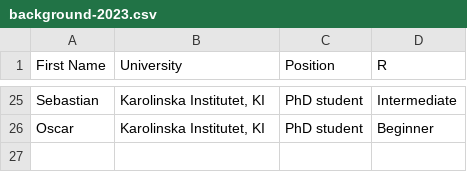
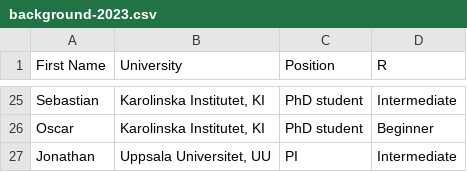
Before and after one commit to NBISweden/workshop-mlbiostatistics, a CSV file: session-welcome/background-2023.csv, drawn as a sheet; only a part is shown, gaps mark what is left out.

Commit message:
Update welcome session

```diff
--- a/session-welcome/background-2023.csv
+++ b/session-welcome/background-2023.csv
@@ -26 +26,2 @@ Sebastian,"Karolinska Institutet, KI",PhD student,Intermediate
 Oscar,"Karolinska Institutet, KI",PhD student,Beginner
+Jonathan,"Uppsala Universitet, UU",PI,Intermediate
```
Also changed, not shown: 6 other files.
